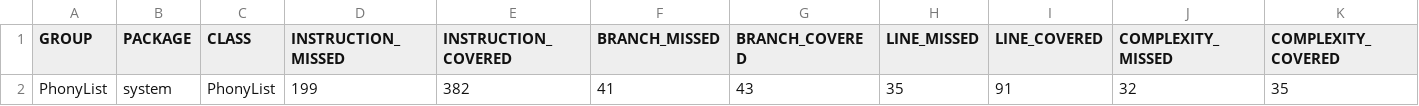
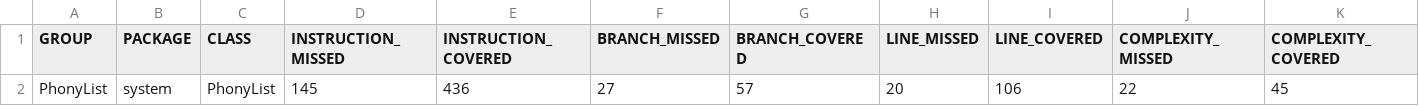
Before and after one commit to NicolasDuquesne/vv-TP1, a CSV file: PhonyList/target/site/jacoco/jacoco.csv, drawn as a sheet; only a part is shown; the diff names each change by its address in the sheet, - before the commit and + after, or states it on an @@ line.

```diff
--- a/PhonyList/target/site/jacoco/jacoco.csv
+++ b/PhonyList/target/site/jacoco/jacoco.csv
-D2 (INSTRUCTION_MISSED): 199
+D2 (INSTRUCTION_MISSED): 145
-E2 (INSTRUCTION_COVERED): 382
+E2 (INSTRUCTION_COVERED): 436
-F2 (BRANCH_MISSED): 41
+F2 (BRANCH_MISSED): 27
-G2 (BRANCH_COVERED): 43
+G2 (BRANCH_COVERED): 57
-H2 (LINE_MISSED): 35
+H2 (LINE_MISSED): 20
-I2 (LINE_COVERED): 91
+I2 (LINE_COVERED): 106
-J2 (COMPLEXITY_MISSED): 32
+J2 (COMPLEXITY_MISSED): 22
-K2 (COMPLEXITY_COVERED): 35
+K2 (COMPLEXITY_COVERED): 45
```
Also changed, not shown: 30 other files.
